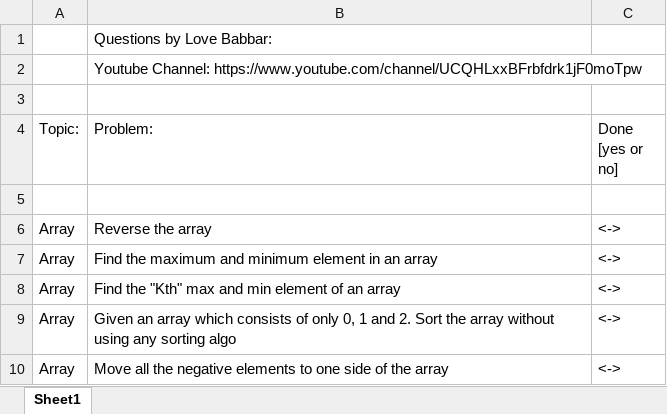
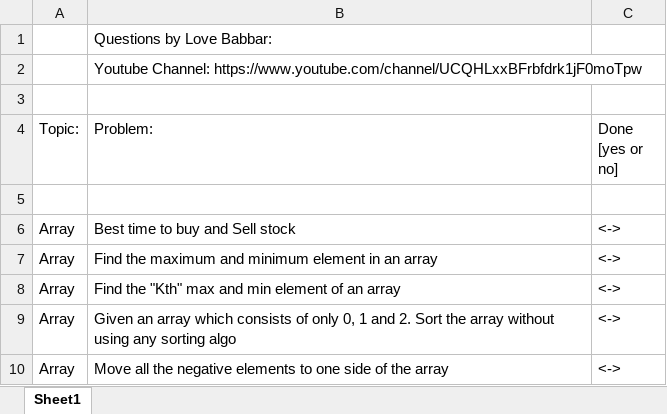
Before and after one commit to DP-0P/DSA, an Excel workbook: FINAL450.xlsx, sheet Sheet1, drawn as a sheet; only a part is shown; values as stored, in another font and other column widths than the file's, no cell formats; the diff names each change by its address in the sheet, - before the commit and + after, or states it on an @@ line.

```diff
--- a/FINAL450.xlsx (sheet Sheet1)
+++ b/FINAL450.xlsx (sheet Sheet1)
-B6 (Problem:): Reverse the array
+B6 (Problem:): Best time to buy and Sell stock
```
Also changed, not shown: cell formats, 57 other files.
